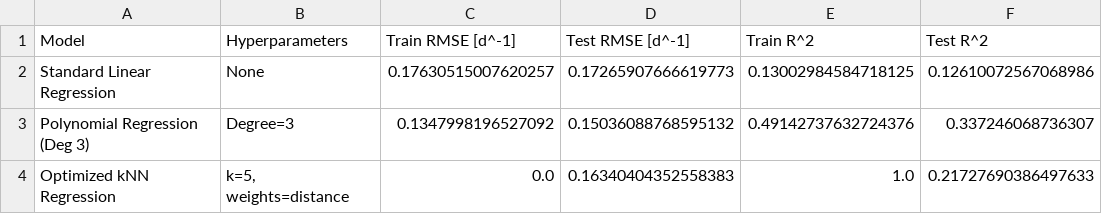
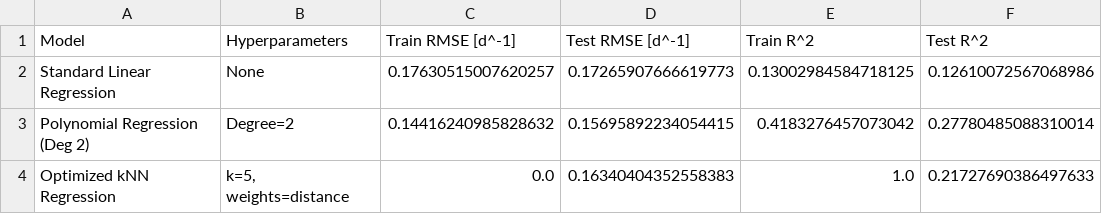
Before and after one commit to jrdndrpr/Predicting-Cell-Growth-Rates-with-Machine-Learning, a CSV file: tables/table_best_model_comparison.csv, drawn as a sheet.

```diff
--- a/tables/table_best_model_comparison.csv
+++ b/tables/table_best_model_comparison.csv
@@ -2,3 +2,3 @@ Model,Hyperparameters,Train RMSE [d^-1],Test RMSE [d^-1],Train R^2,Test R^2
 Standard Linear Regression,None,0.17630515007620257,0.17265907666619773,0.13002984584718125,0.12610072567068986
-Polynomial Regression (Deg 3),Degree=3,0.1347998196527092,0.15036088768595132,0.49142737632724376,0.337246068736307
+Polynomial Regression (Deg 2),Degree=2,0.14416240985828632,0.15695892234054415,0.4183276457073042,0.27780485088310014
 Optimized kNN Regression,"k=5, weights=distance",0.0,0.16340404352558383,1.0,0.21727690386497633
```
Also changed, not shown: tables/table_knn_sweep.csv, 7 other files.
